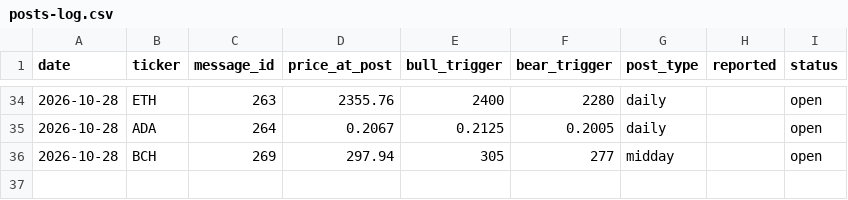
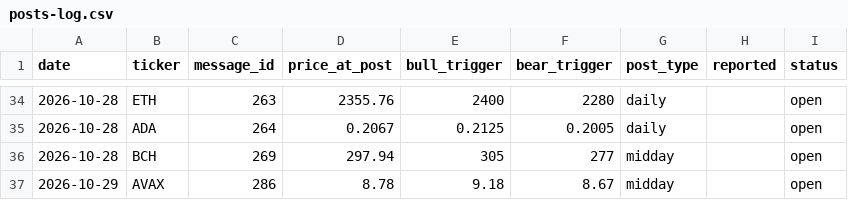
Before and after one commit to mrmarketcap/mr-marketcap-media, a CSV file: posts-log.csv, drawn as a sheet; only a part is shown, gaps mark what is left out.

```diff
--- a/posts-log.csv
+++ b/posts-log.csv
@@ -36 +36,2 @@ date,ticker,message_id,price_at_post,bull_trigger,bear_trigger,post_type,reporte
 2026-10-28,BCH,269,297.94,305,277,midday,,open
+2026-10-29,AVAX,286,8.78,9.18,8.67,midday,,open
```
